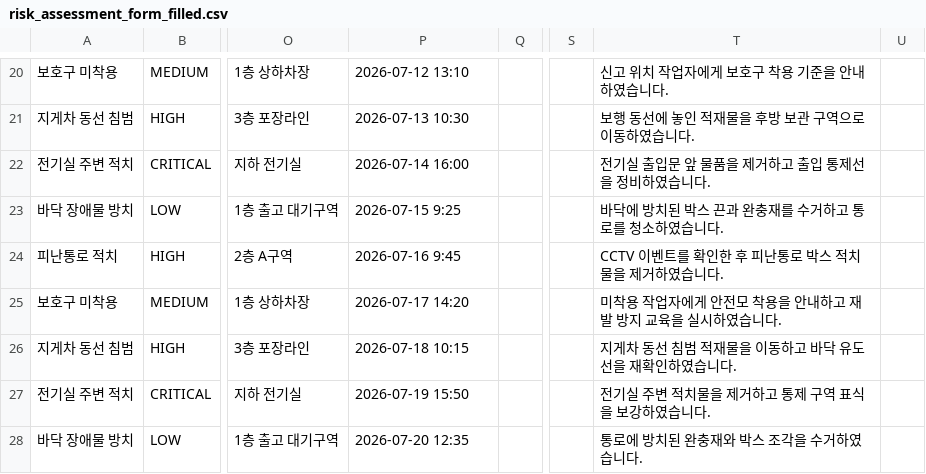
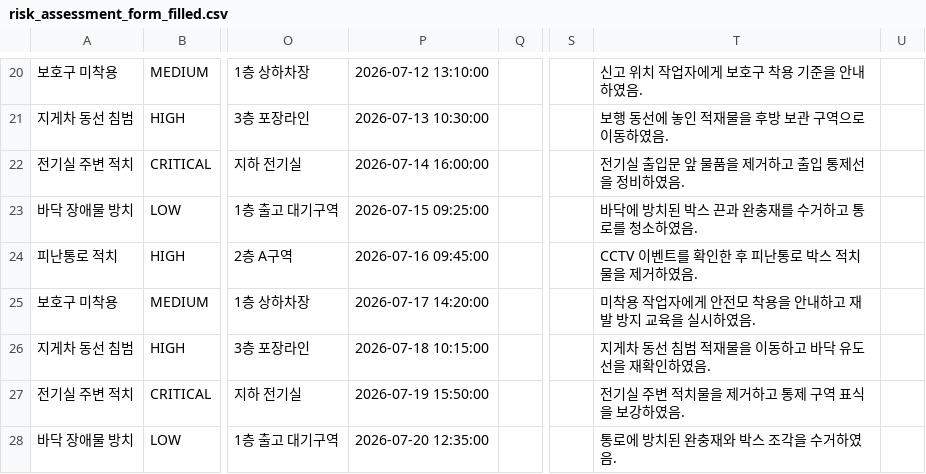
Before and after one commit to aivle-team03/AI, a CSV file: report_agent/output/risk_assessment_form_filled.csv, drawn as a sheet; only a part is shown, gaps mark what is left out; the diff covers the shown part only; the diff names each change by its address in the sheet, - before the commit and + after, or states it on an @@ line.

```diff
--- a/report_agent/output/risk_assessment_form_filled.csv
+++ b/report_agent/output/risk_assessment_form_filled.csv
-P20: 2026-07-12 13:10
+P20: 2026-07-12 13:10:00
-T20: 신고 위치 작업자에게 보호구 착용 기준을 안내하였습니다.
+T20: 신고 위치 작업자에게 보호구 착용 기준을 안내하였음.
-P21: 2026-07-13 10:30
+P21: 2026-07-13 10:30:00
-T21: 보행 동선에 놓인 적재물을 후방 보관 구역으로 이동하였습니다.
+T21: 보행 동선에 놓인 적재물을 후방 보관 구역으로 이동하였음.
-P22: 2026-07-14 16:00
+P22: 2026-07-14 16:00:00
-T22: 전기실 출입문 앞 물품을 제거하고 출입 통제선을 정비하였습니다.
+T22: 전기실 출입문 앞 물품을 제거하고 출입 통제선을 정비하였음.
-P23: 2026-07-15 9:25
+P23: 2026-07-15 09:25:00
-T23: 바닥에 방치된 박스 끈과 완충재를 수거하고 통로를 청소하였습니다.
+T23: 바닥에 방치된 박스 끈과 완충재를 수거하고 통로를 청소하였음.
-P24: 2026-07-16 9:45
+P24: 2026-07-16 09:45:00
-T24: CCTV 이벤트를 확인한 후 피난통로 박스 적치물을 제거하였습니다.
+T24: CCTV 이벤트를 확인한 후 피난통로 박스 적치물을 제거하였음.
-P25: 2026-07-17 14:20
+P25: 2026-07-17 14:20:00
-T25: 미착용 작업자에게 안전모 착용을 안내하고 재발 방지 교육을 실시하였습니다.
+T25: 미착용 작업자에게 안전모 착용을 안내하고 재발 방지 교육을 실시하였음.
-P26: 2026-07-18 10:15
+P26: 2026-07-18 10:15:00
-T26: 지게차 동선 침범 적재물을 이동하고 바닥 유도선을 재확인하였습니다.
+T26: 지게차 동선 침범 적재물을 이동하고 바닥 유도선을 재확인하였음.
-P27: 2026-07-19 15:50
+P27: 2026-07-19 15:50:00
-T27: 전기실 주변 적치물을 제거하고 통제 구역 표식을 보강하였습니다.
+T27: 전기실 주변 적치물을 제거하고 통제 구역 표식을 보강하였음.
-P28: 2026-07-20 12:35
+P28: 2026-07-20 12:35:00
-T28: 통로에 방치된 완충재와 박스 조각을 수거하였습니다.
+T28: 통로에 방치된 완충재와 박스 조각을 수거하였음.
```
Also changed, not shown: 32 edited cells elsewhere in this file, 2 other files.
